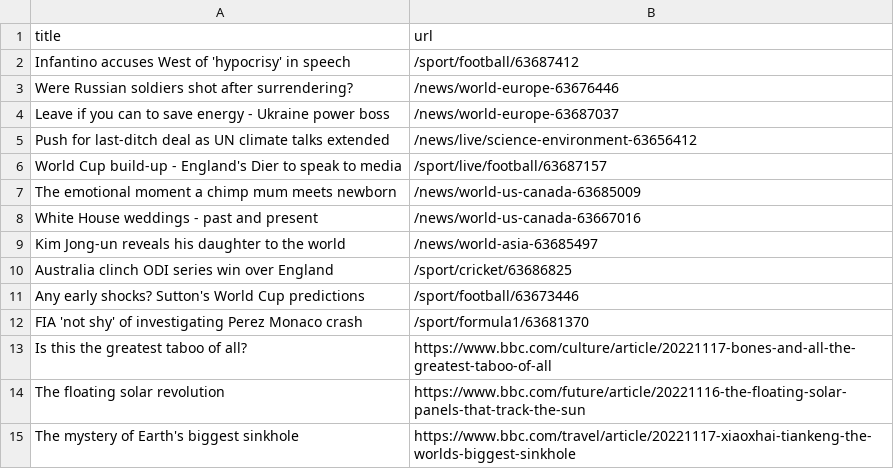
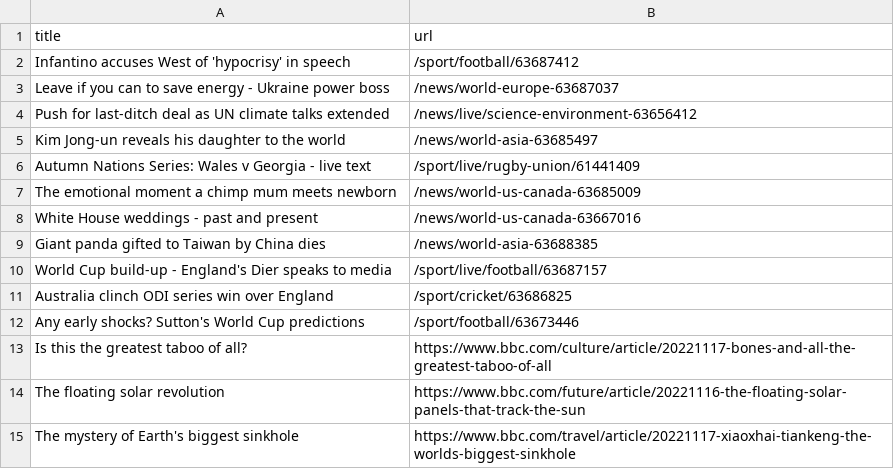
Before and after one commit to torythetortle/automatic-scraper-bbc, a CSV file: bbc.csv, drawn as a sheet; only a part is shown; the diff covers the shown part only.

```diff
--- a/bbc.csv
+++ b/bbc.csv
@@ -2,12 +2,12 @@ title,url
 Infantino accuses West of 'hypocrisy' in speech,/sport/football/63687412
-Were Russian soldiers shot after surrendering?,/news/world-europe-63676446
 Leave if you can to save energy - Ukraine power boss,/news/world-europe-63687037
 Push for last-ditch deal as UN climate talks extended,/news/live/science-environment-63656412
-World Cup build-up - England's Dier to speak to media,/sport/live/football/63687157
+Kim Jong-un reveals his daughter to the world,/news/world-asia-63685497
+Autumn Nations Series: Wales v Georgia - live text,/sport/live/rugby-union/61441409
 The emotional moment a chimp mum meets newborn,/news/world-us-canada-63685009
 White House weddings - past and present,/news/world-us-canada-63667016
-Kim Jong-un reveals his daughter to the world,/news/world-asia-63685497
+Giant panda gifted to Taiwan by China dies,/news/world-asia-63688385
+World Cup build-up - England's Dier speaks to media,/sport/live/football/63687157
 Australia clinch ODI series win over England,/sport/cricket/63686825
 Any early shocks? Sutton's World Cup predictions,/sport/football/63673446
-FIA 'not shy' of investigating Perez Monaco crash,/sport/formula1/63681370
 Is this the greatest taboo of all?,https://www.bbc.com/culture/article/20221117-bones-and-all-the-greatest-taboo-of-all
```
Also changed, not shown: 3 added rows, 3 removed rows and 2 moved rows elsewhere in this file.
